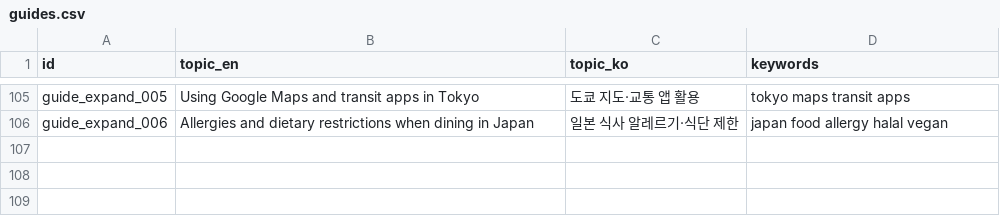
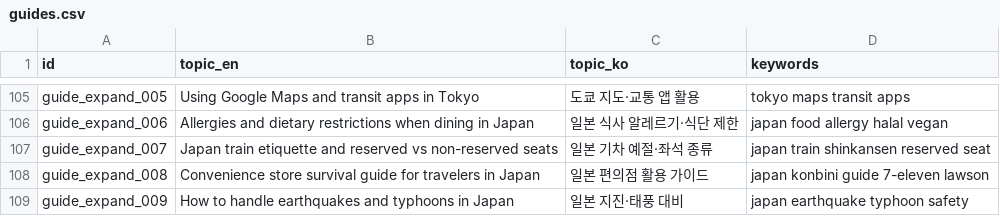
Before and after one commit to starful/okonsen, a CSV file: script/csv/guides.csv, drawn as a sheet; only a part is shown, gaps mark what is left out; the diff names each change by its address in the sheet, - before the commit and + after, or states it on an @@ line.

```diff
--- a/script/csv/guides.csv
+++ b/script/csv/guides.csv
+row 107: guide_expand_007 | Japan train etiquette and reserved vs non-reserved seats | 일본 기차 예절·좌석 종류 | japan train shinkansen reserved seat
+row 108: guide_expand_008 | Convenience store survival guide for travelers in Japan | 일본 편의점 활용 가이드 | japan konbini guide 7-eleven lawson
+row 109: guide_expand_009 | How to handle earthquakes and typhoons in Japan | 일본 지진·태풍 대비 | japan earthquake typhoon safety
```
Also changed, not shown: 33 other files.
